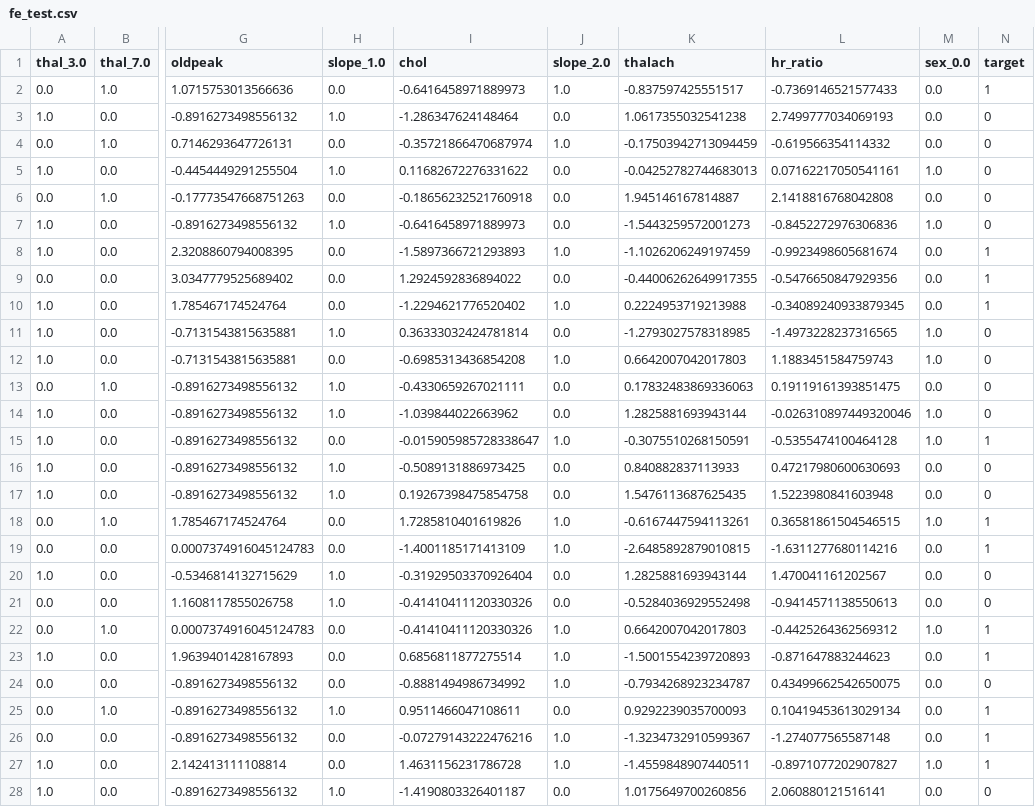
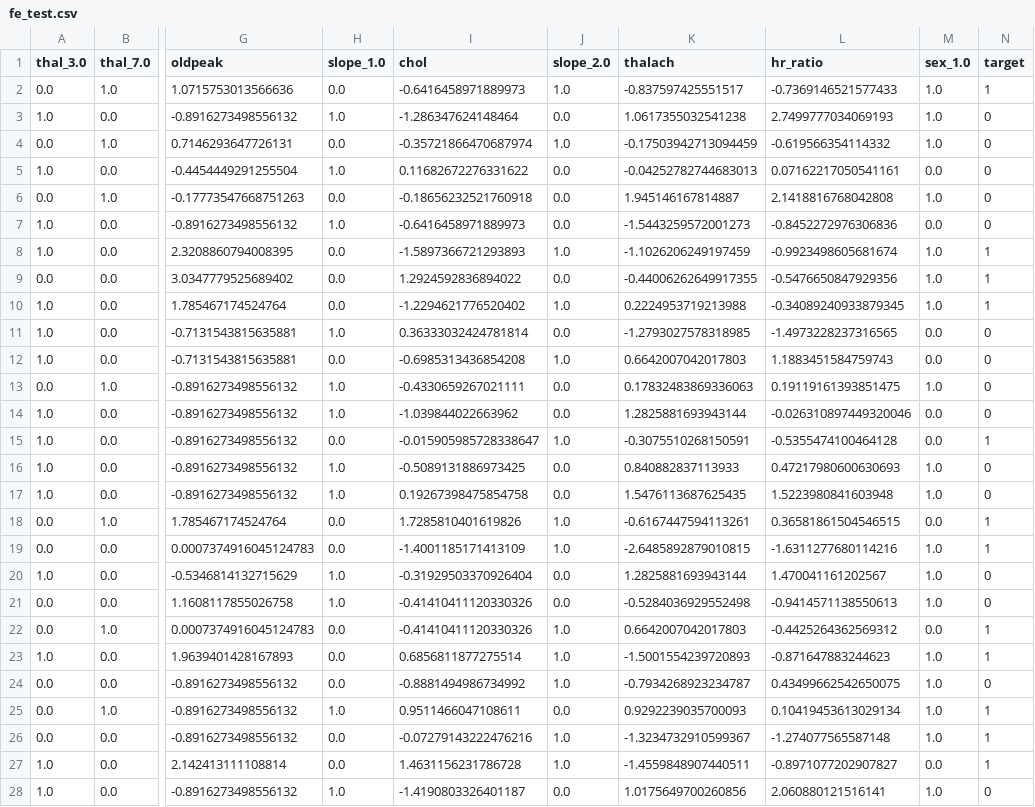
Before and after one commit to btduyforwork/heart-disease-dianosis, a CSV file: data/FE_dataset/fe_test.csv, drawn as a sheet; only a part is shown, gaps mark what is left out; the diff covers the shown part only; the diff names each change by its address in the sheet, - before the commit and + after, or states it on an @@ line.

Commit message:
Complete train and evaluate on all datasets

```diff
--- a/data/FE_dataset/fe_test.csv
+++ b/data/FE_dataset/fe_test.csv
-M1: sex_0.0
+M1: sex_1.0
-M2:M4 (sex_1.0): 0.0
+M2:M4 (sex_1.0): 1.0
-M5 (sex_1.0): 1.0
+M5 (sex_1.0): 0.0
-M6 (sex_1.0): 0.0
+M6 (sex_1.0): 1.0
-M7 (sex_1.0): 1.0
+M7 (sex_1.0): 0.0
-M8:M10 (sex_1.0): 0.0
+M8:M10 (sex_1.0): 1.0
-M11:M12 (sex_1.0): 1.0
+M11:M12 (sex_1.0): 0.0
-M13 (sex_1.0): 0.0
+M13 (sex_1.0): 1.0
-M14:M15 (sex_1.0): 1.0
+M14:M15 (sex_1.0): 0.0
-M16:M17 (sex_1.0): 0.0
+M16:M17 (sex_1.0): 1.0
-M18 (sex_1.0): 1.0
+M18 (sex_1.0): 0.0
-M19:M21 (sex_1.0): 0.0
+M19:M21 (sex_1.0): 1.0
-M22 (sex_1.0): 1.0
+M22 (sex_1.0): 0.0
-M23:M26 (sex_1.0): 0.0
+M23:M26 (sex_1.0): 1.0
-M27 (sex_1.0): 1.0
+M27 (sex_1.0): 0.0
-M28 (sex_1.0): 0.0
+M28 (sex_1.0): 1.0
```
Also changed, not shown: 4 edited cells elsewhere in this file, data/FE_dataset/fe_train.csv, data/FE_dataset/fe_val.csv, 3 other files.
